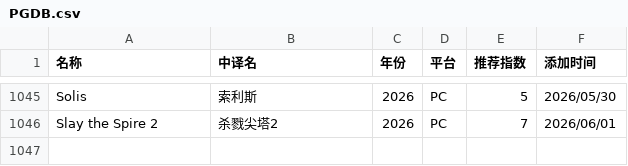
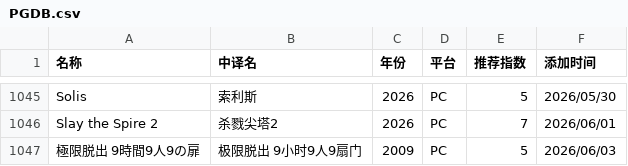
Before and after one commit to pqr-gaming/pqr-gaming.github.io, a CSV file: PGDB.csv, drawn as a sheet; only a part is shown, gaps mark what is left out.

Commit message:
add new entry

```diff
--- a/PGDB.csv
+++ b/PGDB.csv
@@ -1046 +1046,2 @@ Solis,索利斯,2026,PC,5,2026/05/30
 Slay the Spire 2,杀戮尖塔2,2026,PC,7,2026/06/01
+極限脱出 9時間9人9の扉,极限脱出 9小时9人9扇门,2009,PC,5,2026/06/03
```
